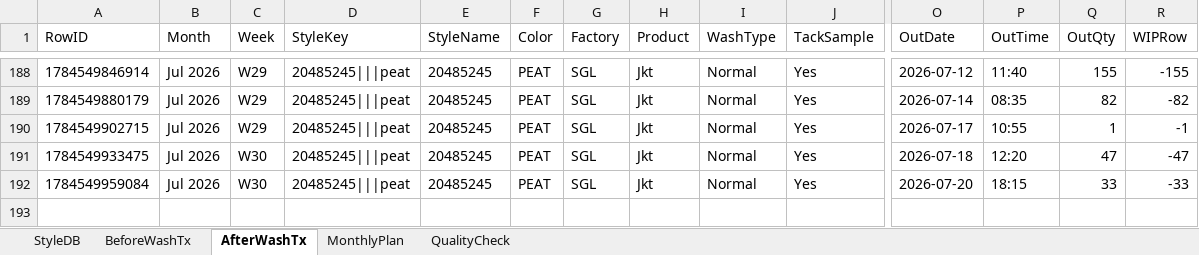
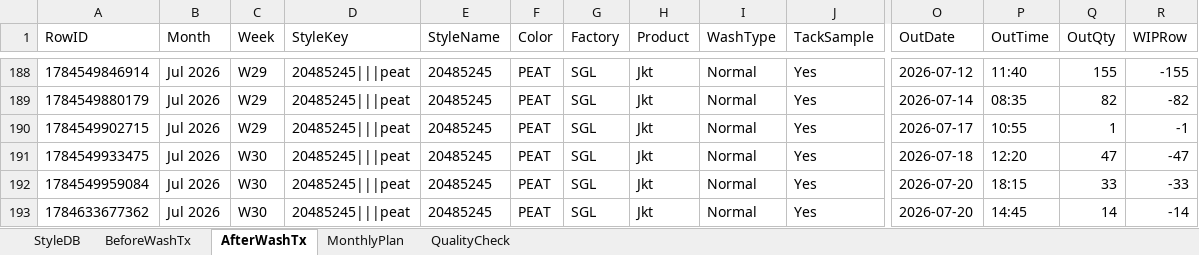
Before and after one commit to Ashen0923/finishing-tracker, an Excel workbook: finishing_data.xlsx, sheet AfterWashTx, drawn as a sheet; only a part is shown, gaps mark what is left out; values as stored, in another font and other column widths than the file's, no borders; rows hold the shown columns only; the diff names each change by its address in the sheet, - before the commit and + after, or states it on an @@ line.

Commit message:
Update 2026-07-21T11:34:56.518Z

```diff
--- a/finishing_data.xlsx (sheet AfterWashTx)
+++ b/finishing_data.xlsx (sheet AfterWashTx)
+row 193: 1784633677362 | Jul 2026 | W30 | 20485245|||peat | 20485245 | PEAT | SGL | Jkt | Normal | Yes | 2026-07-20 | 14:45 | 14 | -14
```
